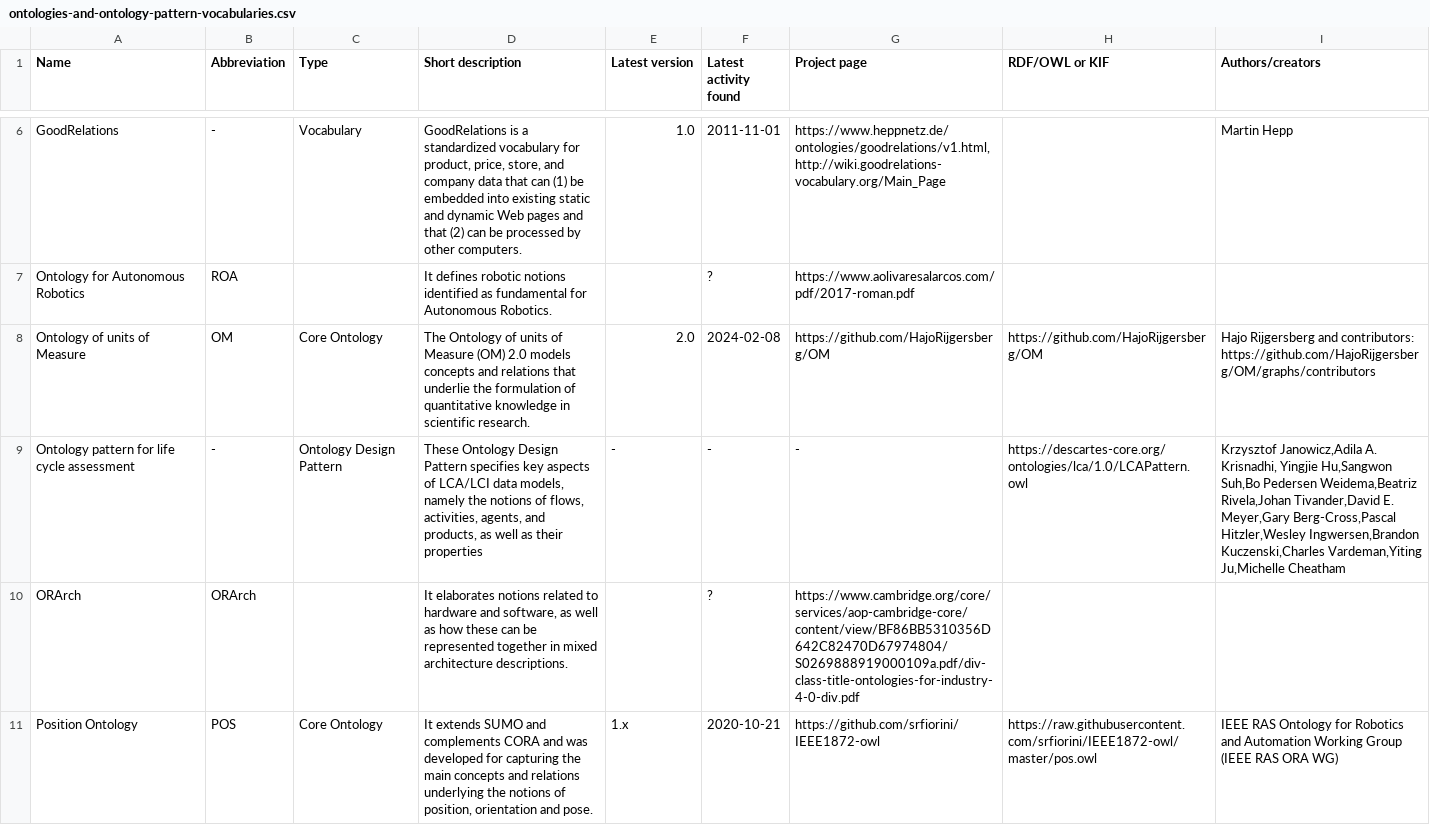
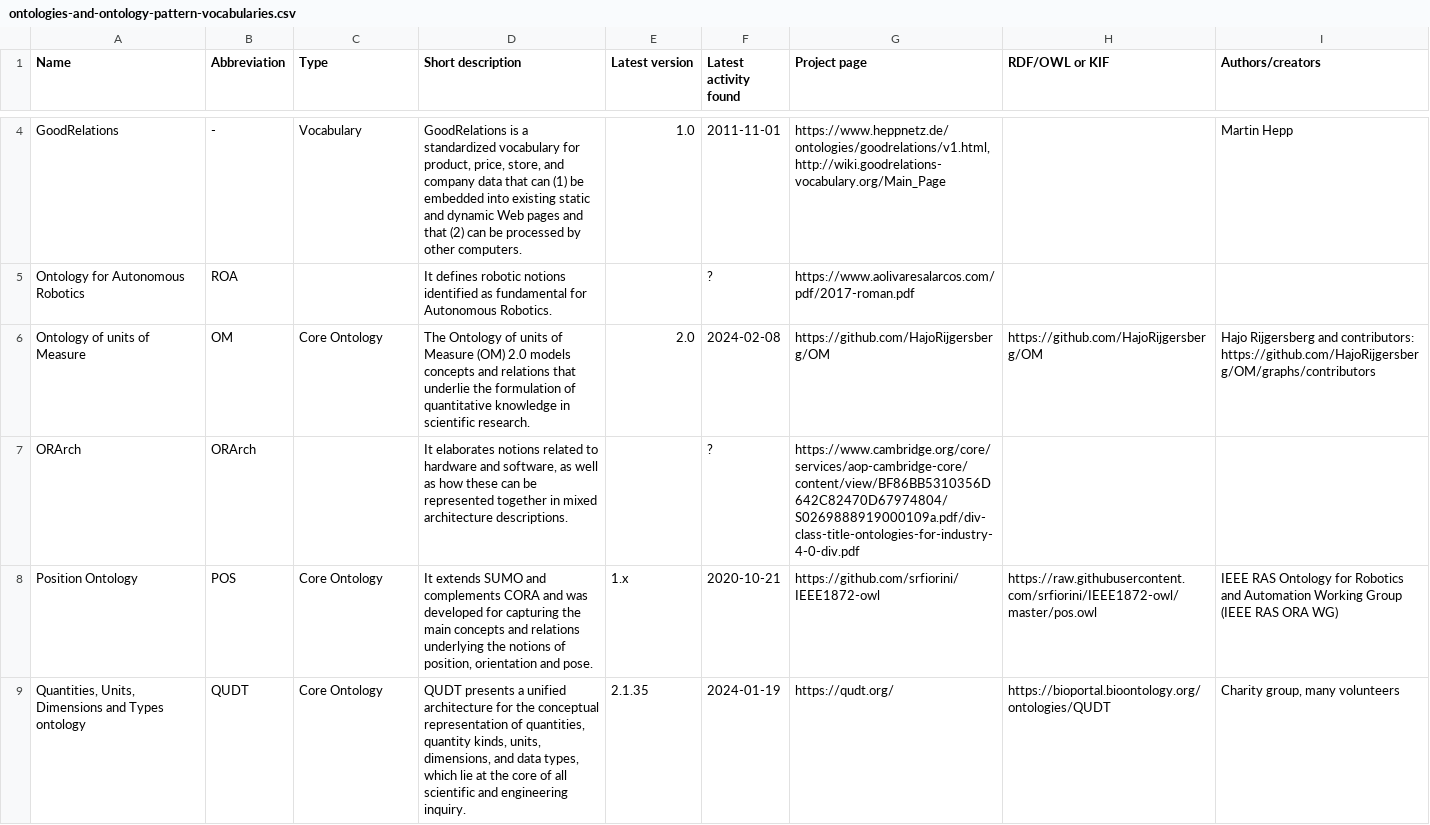
Before and after one commit to k00ni/manufacturing-industry-ontology-list, a CSV file: ontologies-and-ontology-pattern-vocabularies.csv, drawn as a sheet; only a part is shown, gaps mark what is left out; the shorter side is filled out with more unchanged rows; the diff covers the shown part only.

Commit message:
removed entries because they have no relevance anymore

```diff
--- a/ontologies-and-ontology-pattern-vocabularies.csv
+++ b/ontologies-and-ontology-pattern-vocabularies.csv
@@ -8,3 +6,2 @@ Ontology for Autonomous Robotics,ROA,,It defines robotic notions identified as f
 Ontology of units of Measure,OM,Core Ontology,The Ontology of units of Measure (OM) 2.0 models concepts and relations that underlie the formulation of quantitative knowledge in scientific research.,2.0,2024-02-08,https://github.com/HajoRijgersberg/OM,https://github.com/HajoRijgersberg/OM,Hajo Rijgersberg and contributors: https://github.com/HajoRijgersberg/OM/graphs/contributors
-Ontology pattern for life cycle assessment,-,Ontology Design Pattern,"These Ontology Design Pattern specifies key aspects of LCA/LCI data models, namely the notions of flows, activities, agents, and products, as well as their properties",-,-,-,https://descartes-core.org/ontologies/lca/1.0/LCAPattern.owl,"Krzysztof Janowicz,Adila A. Krisnadhi, Yingjie Hu,Sangwon Suh,Bo Pedersen Weidema,Beatriz Rivela,Johan Tivander,David E. Meyer,Gary Berg-Cross,Pascal Hitzler,Wesley Ingwersen,Brandon Kuczenski,Charles Vardeman,Yiting Ju,Michelle Cheatham"
 ORArch,ORArch,,"It elaborates notions related to hardware and software, as well as how these can be represented together in mixed architecture descriptions.",,?,https://www.cambridge.org/core/services/aop-cambridge-core/content/view/BF86BB5310356D642C82470D67974804/S0269888919000109a.pdf/div-class-title-ontologies-for-industry-4-0-div.pdf,,
```
Also changed, not shown: 2 removed rows elsewhere in this file.
